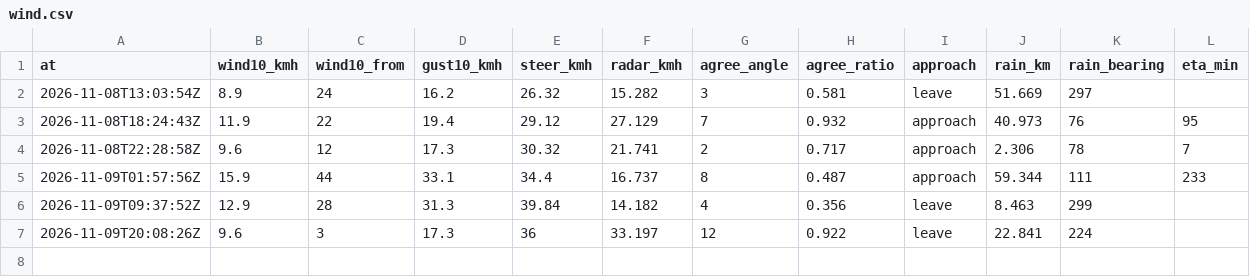
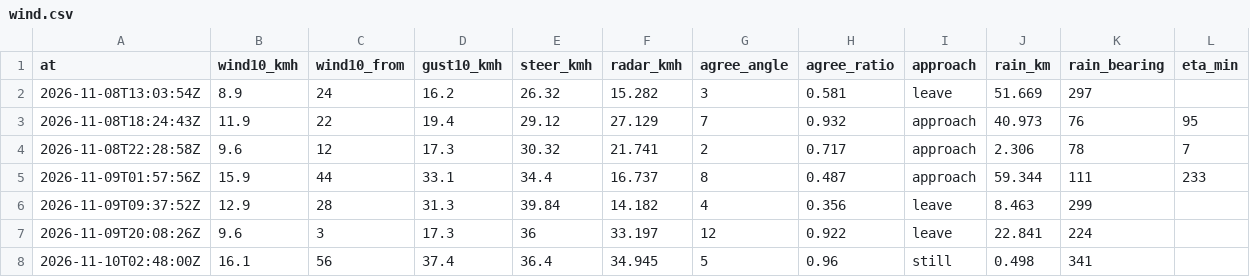
Before and after one commit to shelbyplayro/weatheringwithchayen, a CSV file: wind.csv, drawn as a sheet.

```diff
--- a/wind.csv
+++ b/wind.csv
@@ -7 +7,2 @@ at,wind10_kmh,wind10_from,gust10_kmh,steer_kmh,radar_kmh,agree_angle,agree_ratio
 2026-11-09T20:08:26Z,9.6,3,17.3,36,33.197,12,0.922,leave,22.841,224,
+2026-11-10T02:48:00Z,16.1,56,37.4,36.4,34.945,5,0.96,still,0.498,341,
```
Also changed, not shown: forecasts.csv, observed.csv, 1 other file.
